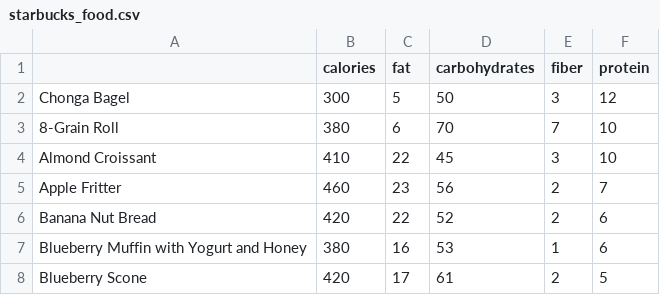
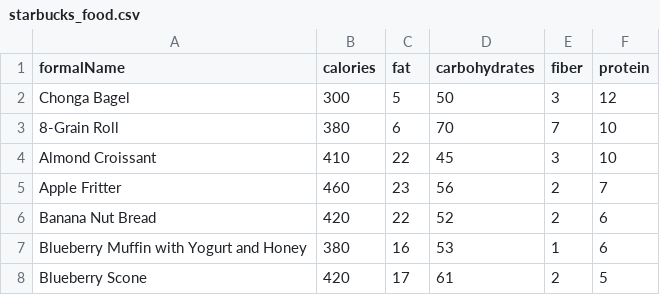
Before and after one commit to surabhisap/CCSUDiningMobileApp, a CSV file: Scripts/starbucks_food.csv, drawn as a sheet; only a part is shown.

Commit message:
food

```diff
--- a/Scripts/starbucks_food.csv
+++ b/Scripts/starbucks_food.csv
@@ -1,2 +1,2 @@
-,calories,fat,carbohydrates,fiber,protein
+formalName,calories,fat,carbohydrates,fiber,protein
 Chonga Bagel,300,5,50,3,12
```
